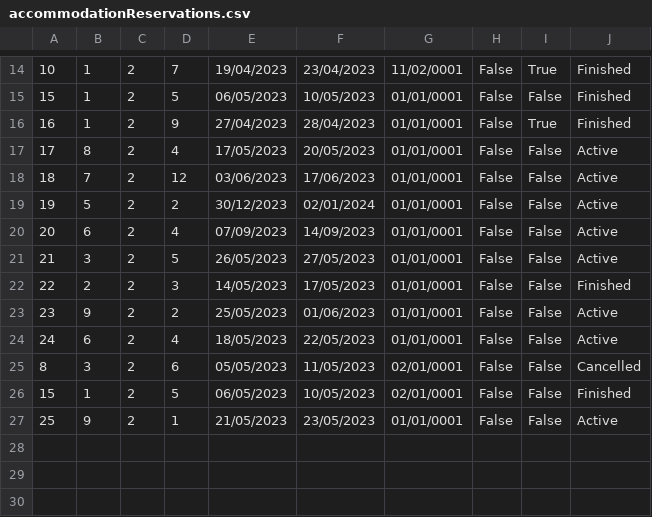
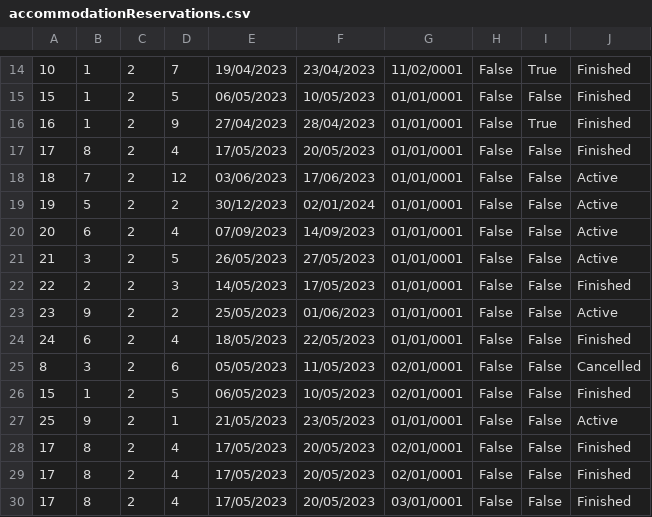
Before and after one commit to breskva01/SIMS-Projekat-Grupa4-TimD, a CSV file: InitialProject/InitialProject/Resources/Data/accommodationReservations.csv, drawn as a sheet; only a part is shown, gaps mark what is left out.

Commit message:
update: minor changes to data

```diff
--- a/InitialProject/InitialProject/Resources/Data/accommodationReservations.csv
+++ b/InitialProject/InitialProject/Resources/Data/accommodationReservations.csv
@@ -16,3 +16,3 @@
 16|1|2|9|27/04/2023|28/04/2023|01/01/0001|False|True|Finished
-17|8|2|4|17/05/2023|20/05/2023|01/01/0001|False|False|Active
+17|8|2|4|17/05/2023|20/05/2023|01/01/0001|False|False|Finished
 18|7|2|12|03/06/2023|17/06/2023|01/01/0001|False|False|Active
@@ -23,3 +23,3 @@
 23|9|2|2|25/05/2023|01/06/2023|01/01/0001|False|False|Active
-24|6|2|4|18/05/2023|22/05/2023|01/01/0001|False|False|Active
+24|6|2|4|18/05/2023|22/05/2023|01/01/0001|False|False|Finished
 8|3|2|6|05/05/2023|11/05/2023|02/01/0001|False|False|Cancelled
@@ -27 +27,4 @@
 25|9|2|1|21/05/2023|23/05/2023|01/01/0001|False|False|Active
+17|8|2|4|17/05/2023|20/05/2023|02/01/0001|False|False|Finished
+17|8|2|4|17/05/2023|20/05/2023|02/01/0001|False|False|Finished
+17|8|2|4|17/05/2023|20/05/2023|03/01/0001|False|False|Finished
```
